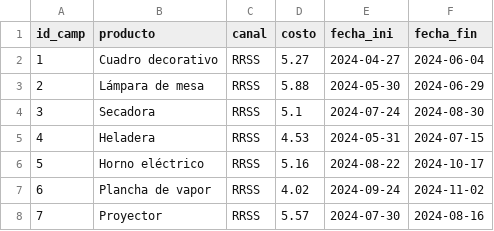
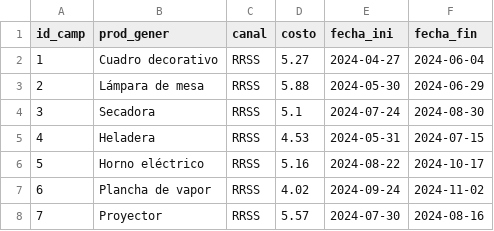
Before and after one commit to alex-degarate/DAnalytics, a CSV file: preproyecto/Datasets/tempo/df_marketing6.csv, drawn as a sheet; only a part is shown.

Commit message:
Add files via upload

```diff
--- a/preproyecto/Datasets/tempo/df_marketing6.csv
+++ b/preproyecto/Datasets/tempo/df_marketing6.csv
@@ -1,2 +1,2 @@
-id_camp,producto,canal,costo,fecha_ini,fecha_fin
+id_camp,prod_gener,canal,costo,fecha_ini,fecha_fin
 1,Cuadro decorativo,RRSS,5.27,2024-04-27,2024-06-04
```
